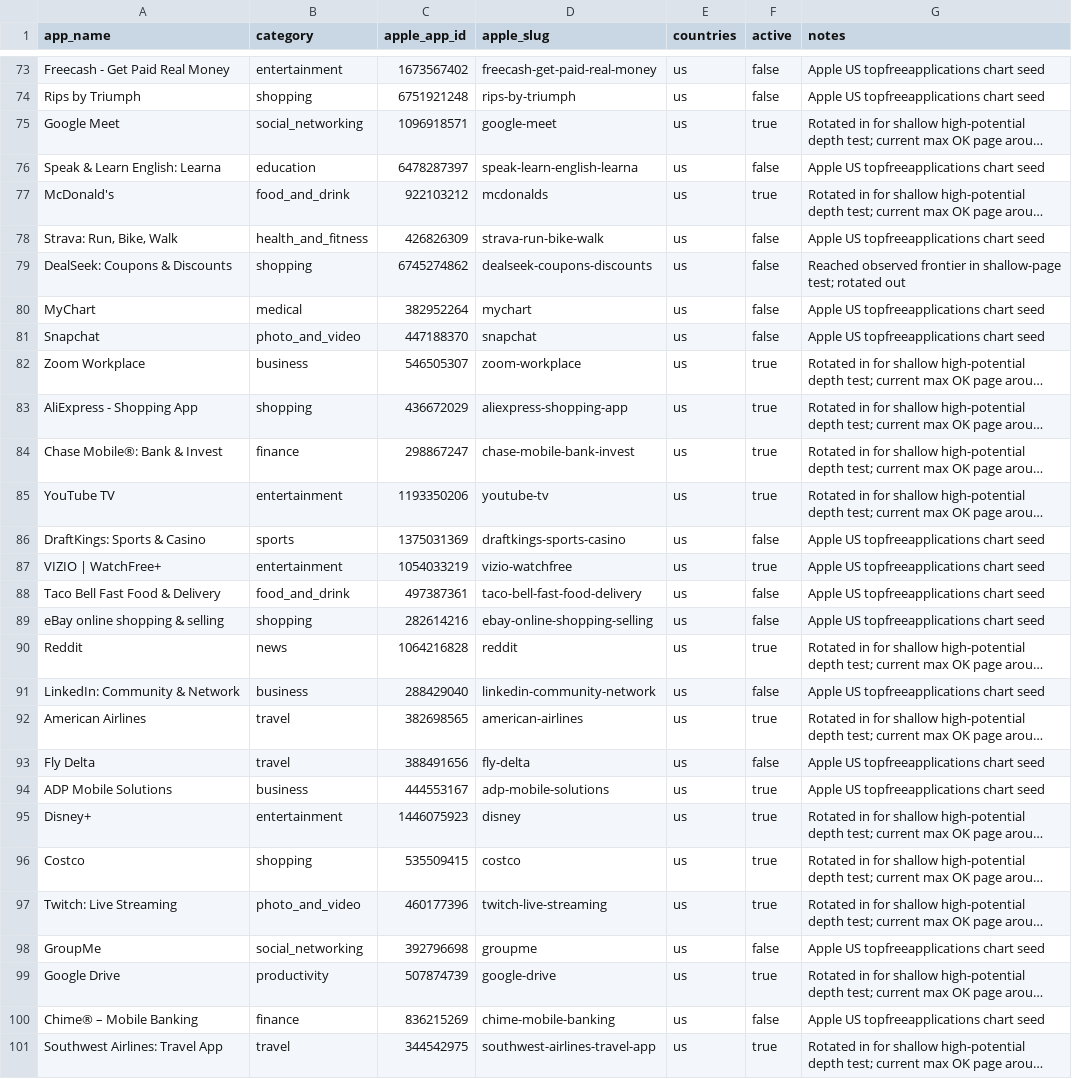
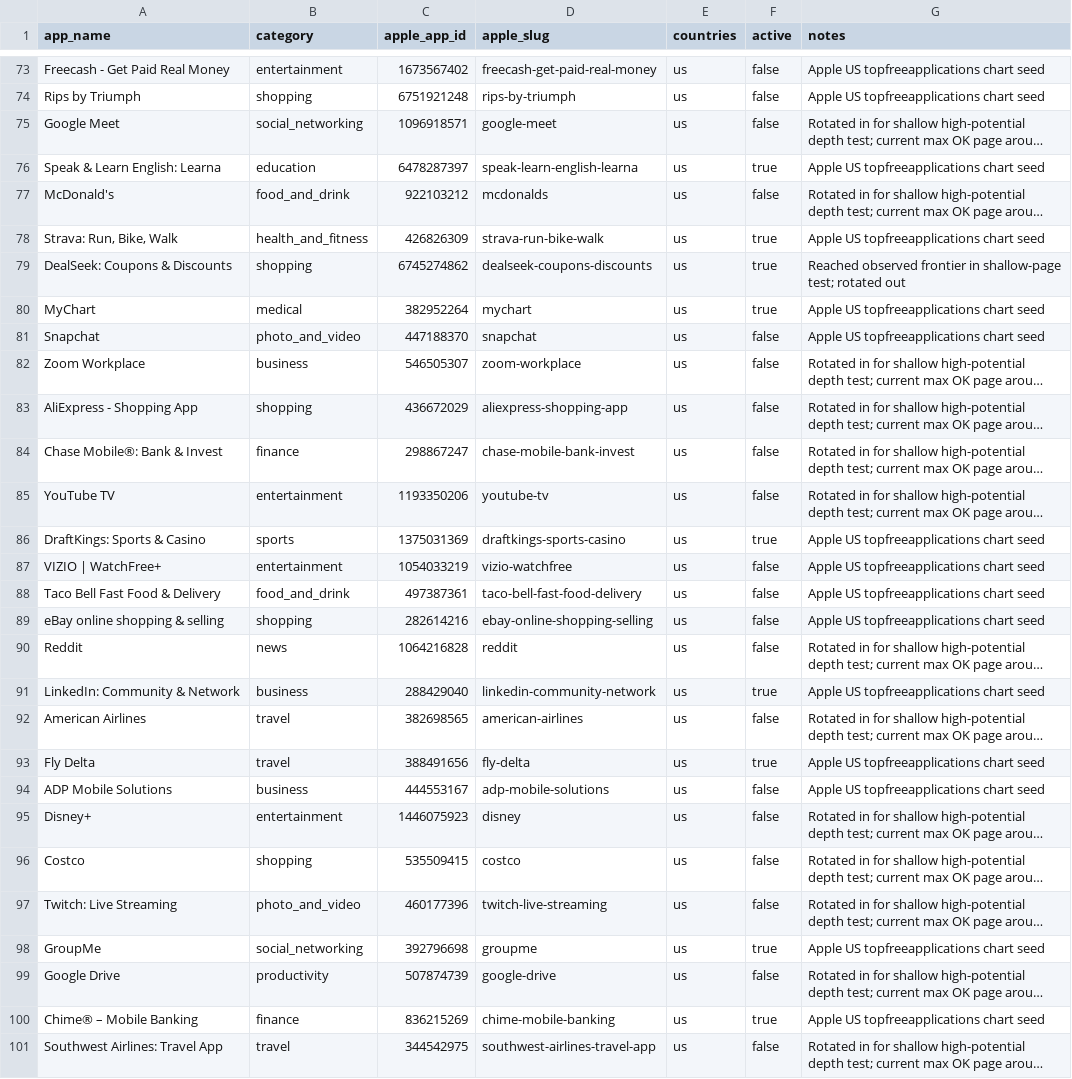
Before and after one commit to XVvvVX-bot/app-store-review-pipeline, a CSV file: data/targets/apple_apps.csv, drawn as a sheet; only a part is shown, gaps mark what is left out; long unchanged cells end in …; the diff covers the shown part only; the diff names each change by its address in the sheet, - before the commit and + after, or states it on an @@ line.

Commit message:
Activate P25 low-volume app targets

```diff
--- a/data/targets/apple_apps.csv
+++ b/data/targets/apple_apps.csv
-F75 (active): true
+F75 (active): false
-F76 (active): false
+F76 (active): true
-F77 (active): true
+F77 (active): false
-F78:F80 (active): false
+F78:F80 (active): true
-F82:F85 (active): true
+F82:F85 (active): false
-F86 (active): false
+F86 (active): true
-F87 (active): true
+F87 (active): false
-F90 (active): true
+F90 (active): false
-F91 (active): false
+F91 (active): true
-F92 (active): true
+F92 (active): false
-F93 (active): false
+F93 (active): true
-F94:F97 (active): true
+F94:F97 (active): false
-F98 (active): false
+F98 (active): true
-F99 (active): true
+F99 (active): false
-F100 (active): false
+F100 (active): true
-F101 (active): true
+F101 (active): false
```
Also changed, not shown: 44 edited cells elsewhere in this file.
